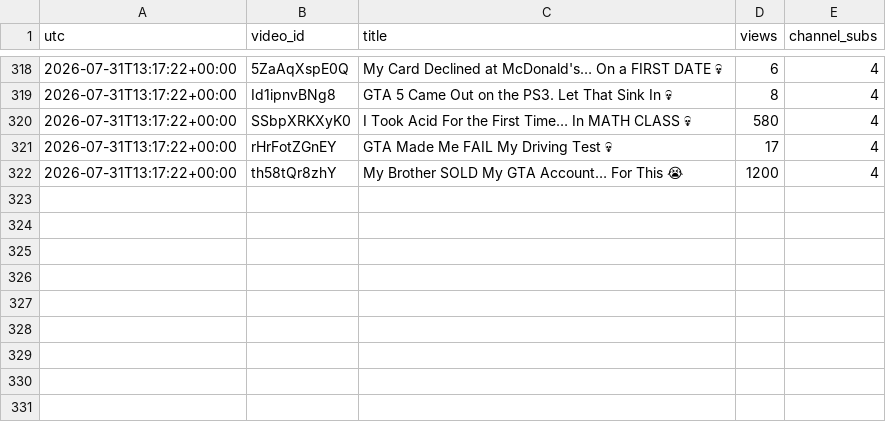
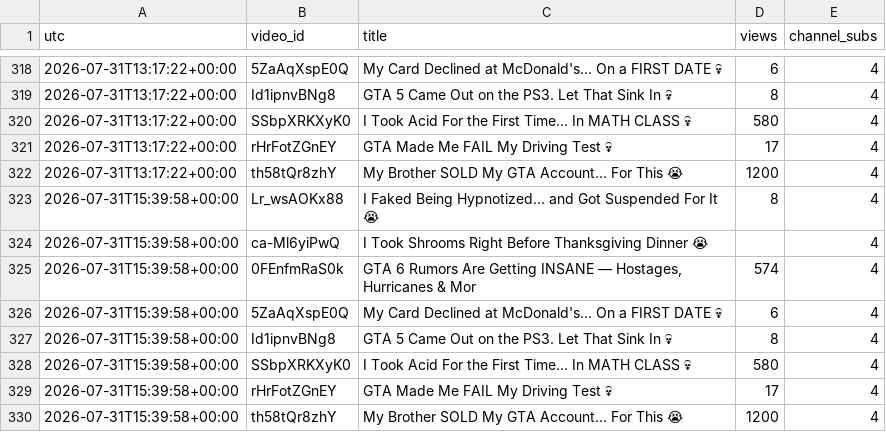
Before and after one commit to keegan-07/yt-stats, a CSV file: stats/npc-wasted.csv, drawn as a sheet; only a part is shown, gaps mark what is left out; the diff names each change by its address in the sheet, - before the commit and + after, or states it on an @@ line.

```diff
--- a/stats/npc-wasted.csv
+++ b/stats/npc-wasted.csv
+row 323: 2026-07-31T15:39:58+00:00 | Lr_wsAOKx88 | I Faked Being Hypnotized… and Got Suspended For It 😭 | 8 | 4
+row 324: 2026-07-31T15:39:58+00:00 | ca-Ml6yiPwQ | I Took Shrooms Right Before Thanksgiving Dinner 😭 |  | 4
+row 325: 2026-07-31T15:39:58+00:00 | 0FEnfmRaS0k | GTA 6 Rumors Are Getting INSANE — Hostages, Hurricanes & Mor | 574 | 4
+row 326: 2026-07-31T15:39:58+00:00 | 5ZaAqXspE0Q | My Card Declined at McDonald's… On a FIRST DATE 💀 | 6 | 4
+row 327: 2026-07-31T15:39:58+00:00 | Id1ipnvBNg8 | GTA 5 Came Out on the PS3. Let That Sink In 💀 | 8 | 4
+row 328: 2026-07-31T15:39:58+00:00 | SSbpXRKXyK0 | I Took Acid For the First Time… In MATH CLASS 💀 | 580 | 4
+row 329: 2026-07-31T15:39:58+00:00 | rHrFotZGnEY | GTA Made Me FAIL My Driving Test 💀 | 17 | 4
+row 330: 2026-07-31T15:39:58+00:00 | th58tQr8zhY | My Brother SOLD My GTA Account… For This 😭 | 1200 | 4
```
